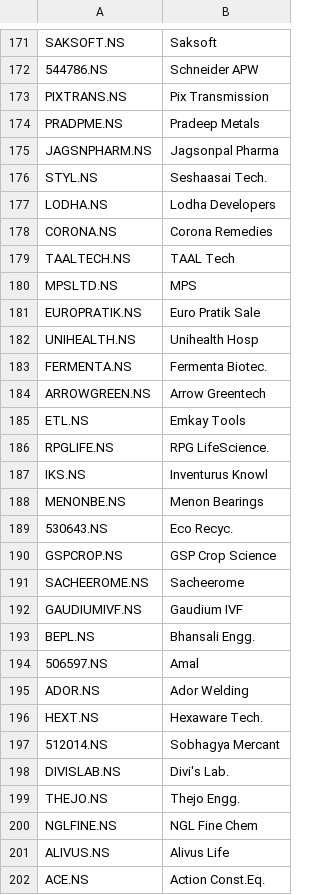
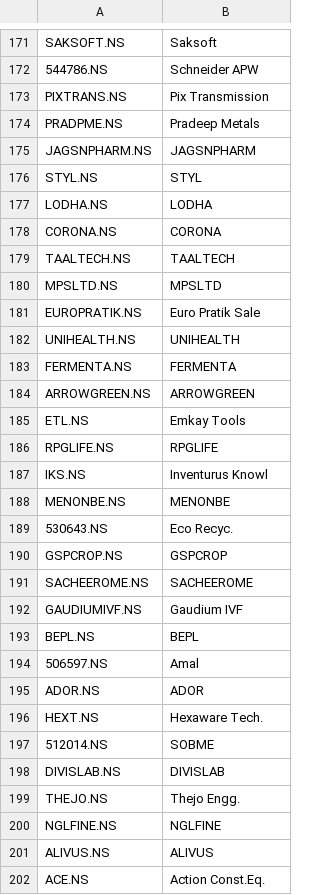
Before and after one commit to hitkarsh-singh/screener-tracker, a CSV file: data/stock_names.csv, drawn as a sheet; only a part is shown, gaps mark what is left out; the diff covers the shown part only.

```diff
--- a/data/stock_names.csv
+++ b/data/stock_names.csv
@@ -174,29 +174,29 @@ PIXTRANS.NS,Pix Transmission
 PRADPME.NS,Pradeep Metals
-JAGSNPHARM.NS,Jagsonpal Pharma
-STYL.NS,Seshaasai Tech.
-LODHA.NS,Lodha Developers
-CORONA.NS,Corona Remedies
-TAALTECH.NS,TAAL Tech
-MPSLTD.NS,MPS
+JAGSNPHARM.NS,JAGSNPHARM
+STYL.NS,STYL
+LODHA.NS,LODHA
+CORONA.NS,CORONA
+TAALTECH.NS,TAALTECH
+MPSLTD.NS,MPSLTD
 EUROPRATIK.NS,Euro Pratik Sale
-UNIHEALTH.NS,Unihealth Hosp
-FERMENTA.NS,Fermenta Biotec.
-ARROWGREEN.NS,Arrow Greentech
+UNIHEALTH.NS,UNIHEALTH
+FERMENTA.NS,FERMENTA
+ARROWGREEN.NS,ARROWGREEN
 ETL.NS,Emkay Tools
-RPGLIFE.NS,RPG LifeScience.
+RPGLIFE.NS,RPGLIFE
 IKS.NS,Inventurus Knowl
-MENONBE.NS,Menon Bearings
+MENONBE.NS,MENONBE
 530643.NS,Eco Recyc.
-GSPCROP.NS,GSP Crop Science
-SACHEEROME.NS,Sacheerome
+GSPCROP.NS,GSPCROP
+SACHEEROME.NS,SACHEEROME
 GAUDIUMIVF.NS,Gaudium IVF
-BEPL.NS,Bhansali Engg.
+BEPL.NS,BEPL
 506597.NS,Amal
-ADOR.NS,Ador Welding
+ADOR.NS,ADOR
 HEXT.NS,Hexaware Tech.
-512014.NS,Sobhagya Mercant
-DIVISLAB.NS,Divi's Lab.
+512014.NS,SOBME
+DIVISLAB.NS,DIVISLAB
 THEJO.NS,Thejo Engg.
-NGLFINE.NS,NGL Fine Chem
-ALIVUS.NS,Alivus Life
+NGLFINE.NS,NGLFINE
+ALIVUS.NS,ALIVUS
 ACE.NS,Action Const.Eq.
```
Also changed, not shown: 83 edited cells elsewhere in this file, data/current_holdings.csv, data/daily_changes.csv, 4 other files.
